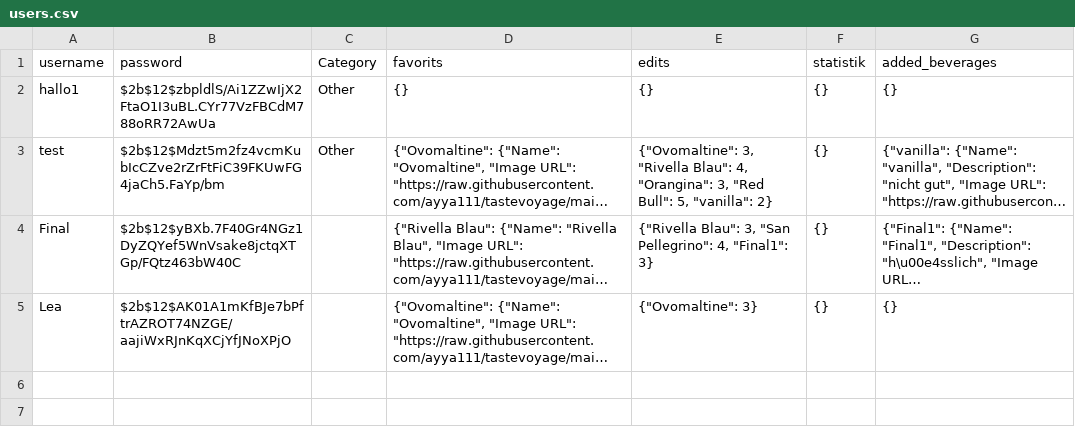
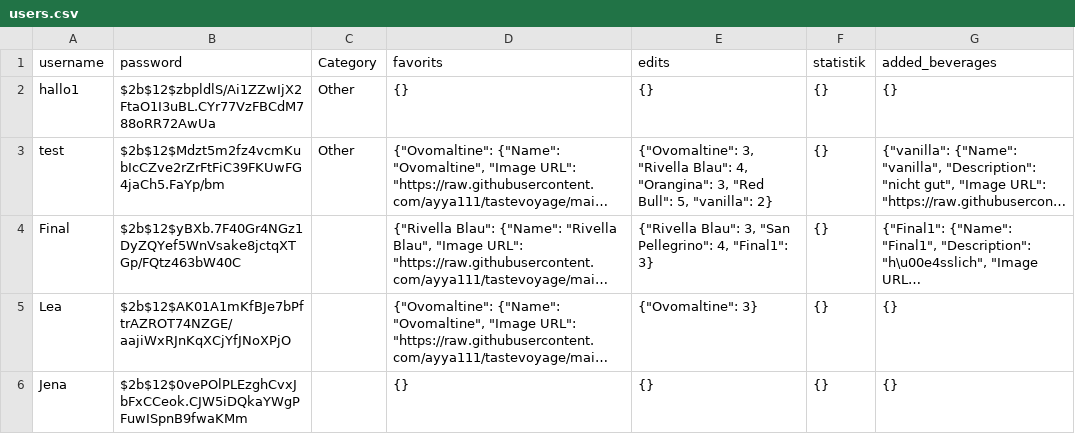
Before and after one commit to ayya111/tastevoyage, a CSV file: users.csv, drawn as a sheet; long unchanged cells end in …; the diff names each change by its address in the sheet, - before the commit and + after, or states it on an @@ line.

Commit message:
Register new user

```diff
--- a/users.csv
+++ b/users.csv
+row 6: Jena | $2b$12$0vePOlPLEzghCvxJbFxCCeok.CJW5iDQkaYWgPFuwISpnB9fwaKMm |  | {} | {} | {} | {}
```
